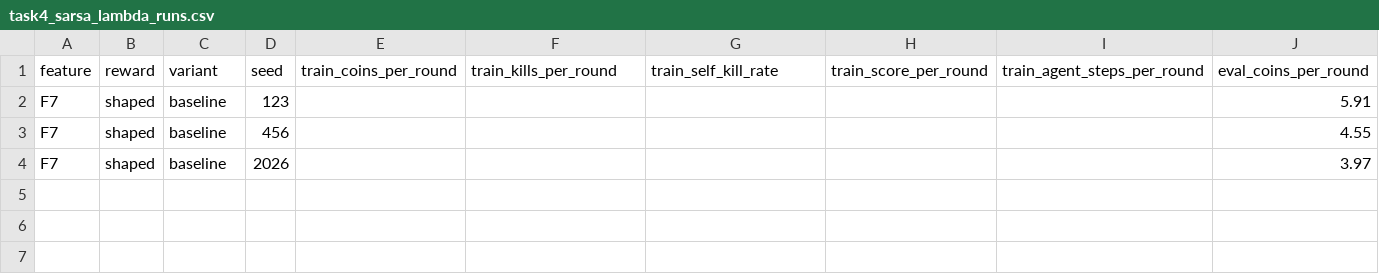
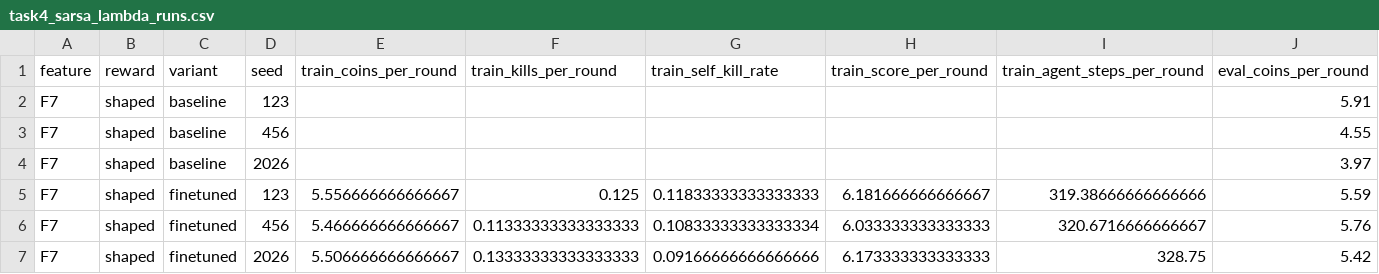
Before and after one commit to sy-grace/mle-bomberman-rl, a CSV file: docs/experiments/task4_sarsa_lambda_runs.csv, drawn as a sheet; only a part is shown; rows hold the shown columns only; the diff names each change by its address in the sheet, - before the commit and + after, or states it on an @@ line.

```diff
--- a/docs/experiments/task4_sarsa_lambda_runs.csv
+++ b/docs/experiments/task4_sarsa_lambda_runs.csv
+row 5: F7 | shaped | finetuned | 123 | 5.556666666666667 | 0.125 | 0.11833333333333333 | 6.181666666666667 | 319.38666666666666 | 5.59
+row 6: F7 | shaped | finetuned | 456 | 5.466666666666667 | 0.11333333333333333 | 0.10833333333333334 | 6.033333333333333 | 320.6716666666667 | 5.76
+row 7: F7 | shaped | finetuned | 2026 | 5.506666666666667 | 0.13333333333333333 | 0.09166666666666666 | 6.173333333333333 | 328.75 | 5.42
```
Also changed, not shown: docs/experiments/task4_sarsa_lambda_summary.csv.
